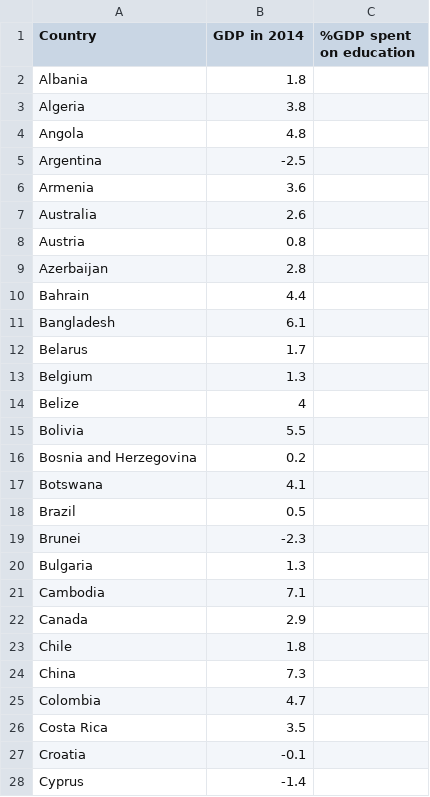
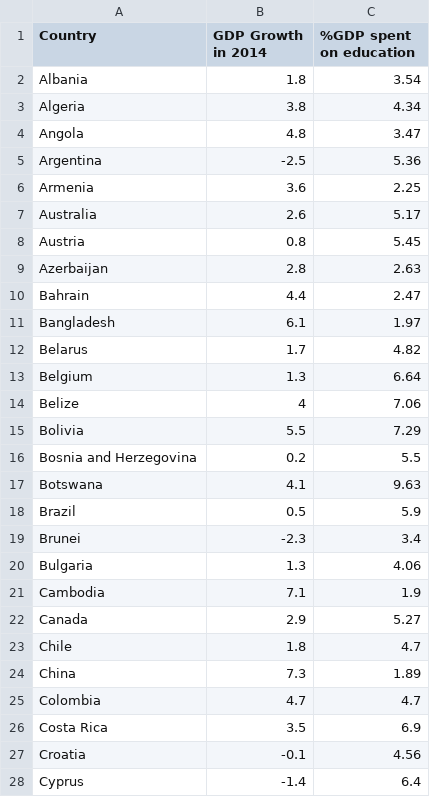
Before and after one commit to STJRush/Group-2-ALT-2, a CSV file: ALT 2 project.csv, drawn as a sheet; only a part is shown; the diff covers the shown part only.

Commit message:
completed CSV file

```diff
--- a/ALT 2 project.csv
+++ b/ALT 2 project.csv
@@ -1,28 +1,28 @@
-Country,GDP in 2014,%GDP spent on education
-Albania,1.8,
-Algeria,3.8,
-Angola,4.8,
-Argentina,-2.5,
-Armenia,3.6,
-Australia,2.6,
-Austria,0.8,
-Azerbaijan,2.8,
-Bahrain,4.4,
-Bangladesh,6.1,
-Belarus,1.7,
-Belgium,1.3,
-Belize,4,
-Bolivia,5.5,
-Bosnia and Herzegovina,0.2,
-Botswana,4.1,
-Brazil,0.5,
-Brunei,-2.3,
-Bulgaria,1.3,
-Cambodia,7.1,
-Canada,2.9,
-Chile,1.8,
-China,7.3,
-Colombia,4.7,
-Costa Rica,3.5,
-Croatia,-0.1,
-Cyprus,-1.4,
+Country,GDP Growth in 2014,%GDP spent on education
+Albania,1.8,3.54
+Algeria,3.8,4.34
+Angola,4.8,3.47
+Argentina,-2.5,5.36
+Armenia,3.6,2.25
+Australia,2.6,5.17
+Austria,0.8,5.45
+Azerbaijan,2.8,2.63
+Bahrain,4.4,2.47
+Bangladesh,6.1,1.97
+Belarus,1.7,4.82
+Belgium,1.3,6.64
+Belize,4,7.06
+Bolivia,5.5,7.29
+Bosnia and Herzegovina,0.2,5.5
+Botswana,4.1,9.63
+Brazil,0.5,5.9
+Brunei,-2.3,3.4
+Bulgaria,1.3,4.06
+Cambodia,7.1,1.9
+Canada,2.9,5.27
+Chile,1.8,4.7
+China,7.3,1.89
+Colombia,4.7,4.7
+Costa Rica,3.5,6.9
+Croatia,-0.1,4.56
+Cyprus,-1.4,6.4
```
Also changed, not shown: 1 added row, 4 removed rows and 95 edited cells elsewhere in this file.
